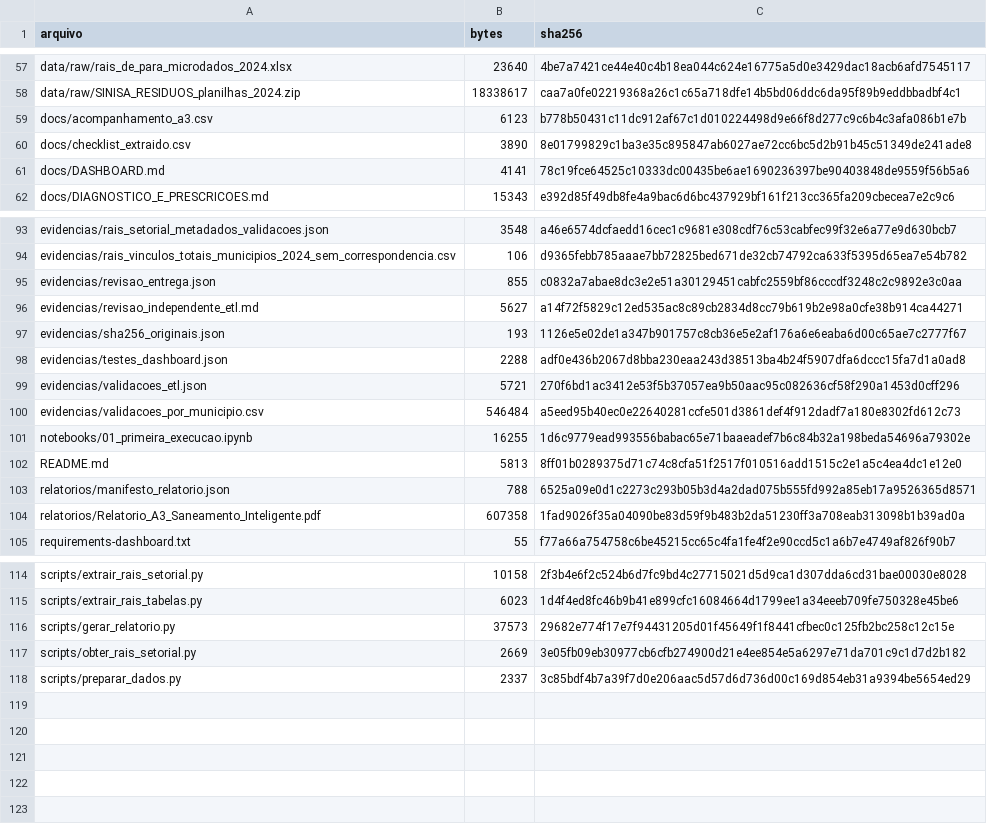
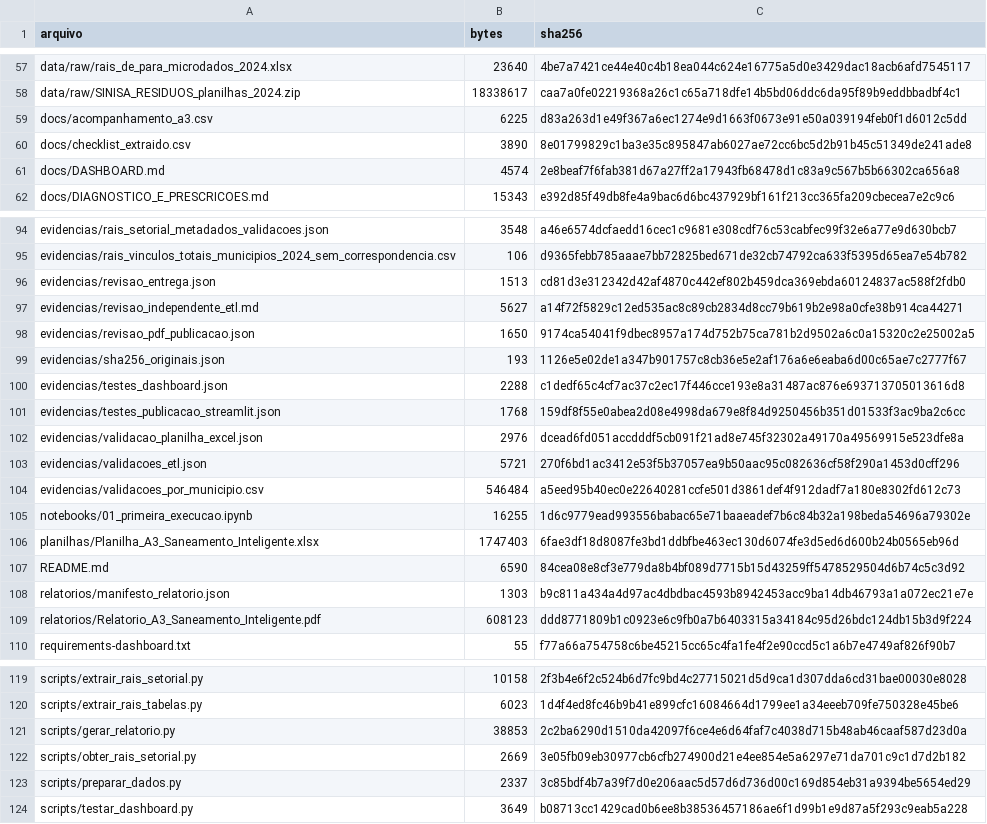
Before and after one commit to herbarth/a3-saneamento-inteligente, a CSV file: evidencias/manifesto_arquivos.csv, drawn as a sheet; only a part is shown, gaps mark what is left out; the diff covers the shown part only.

Commit message:
Adiciona planilha Excel validada e atualiza inventário das entregas

```diff
--- a/evidencias/manifesto_arquivos.csv
+++ b/evidencias/manifesto_arquivos.csv
@@ -58,5 +58,5 @@ data/raw/rais_de_para_microdados_2024.xlsx,23640,4be7a7421ce44e40c4b18ea044c624e
 data/raw/SINISA_RESIDUOS_planilhas_2024.zip,18338617,caa7a0fe02219368a26c1c65a718dfe14b5bd06ddc6da95f89b9eddbbadbf4c1
-docs/acompanhamento_a3.csv,6123,b778b50431c11dc912af67c1d010224498d9e66f8d277c9c6b4c3afa086b1e7b
+docs/acompanhamento_a3.csv,6225,d83a263d1e49f367a6ec1274e9d1663f0673e91e50a039194feb0f1d6012c5dd
 docs/checklist_extraido.csv,3890,8e01799829c1ba3e35c895847ab6027ae72cc6bc5d2b91b45c51349de241ade8
-docs/DASHBOARD.md,4141,78c19fce64525c10333dc00435be6ae1690236397be90403848de9559f56b5a6
+docs/DASHBOARD.md,4574,2e8beaf7f6fab381d67a27ff2a17943fb68478d1c83a9c567b5b66302ca656a8
 docs/DIAGNOSTICO_E_PRESCRICOES.md,15343,e392d85f49db8fe4a9bac6d6bc437929bf161f213cc365fa209cbecea7e2c9c6
@@ -94,6 +95,9 @@ evidencias/rais_setorial_metadados_validacoes.json,3548,a46e6574dcfaedd16cec1c96
 evidencias/rais_vinculos_totais_municipios_2024_sem_correspondencia.csv,106,d9365febb785aaae7bb72825bed671de32cb74792ca633f5395d65ea7e54b782
-evidencias/revisao_entrega.json,855,c0832a7abae8dc3e2e51a30129451cabfc2559bf86cccdf3248c2c9892e3c0aa
+evidencias/revisao_entrega.json,1513,cd81d3e312342d42af4870c442ef802b459dca369ebda60124837ac588f2fdb0
 evidencias/revisao_independente_etl.md,5627,a14f72f5829c12ed535ac8c89cb2834d8cc79b619b2e98a0cfe38b914ca44271
+evidencias/revisao_pdf_publicacao.json,1650,9174ca54041f9dbec8957a174d752b75ca781b2d9502a6c0a15320c2e25002a5
 evidencias/sha256_originais.json,193,1126e5e02de1a347b901757c8cb36e5e2af176a6e6eaba6d00c65ae7c2777f67
-evidencias/testes_dashboard.json,2288,adf0e436b2067d8bba230eaa243d38513ba4b24f5907dfa6dccc15fa7d1a0ad8
+evidencias/testes_dashboard.json,2288,c1dedf65c4cf7ac37c2ec17f446cce193e8a31487ac876e693713705013616d8
+evidencias/testes_publicacao_streamlit.json,1768,159df8f55e0abea2d08e4998da679e8f84d9250456b351d01533f3ac9ba2c6cc
+evidencias/validacao_planilha_excel.json,2976,dcead6fd051accdddf5cb091f21ad8e745f32302a49170a49569915e523dfe8a
 evidencias/validacoes_etl.json,5721,270f6bd1ac3412e53f5b37057ea9b50aac95c082636cf58f290a1453d0cff296
@@ -101,5 +105,6 @@ evidencias/validacoes_por_municipio.csv,546484,a5eed95b40ec0e22640281ccfe501d386
 notebooks/01_primeira_execucao.ipynb,16255,1d6c9779ead993556babac65e71baaeadef7b6c84b32a198beda54696a79302e
-README.md,5813,8ff01b0289375d71c74c8cfa51f2517f010516add1515c2e1a5c4ea4dc1e12e0
-relatorios/manifesto_relatorio.json,788,6525a09e0d1c2273c293b05b3d4a2dad075b555fd992a85eb17a9526365d8571
-relatorios/Relatorio_A3_Saneamento_Inteligente.pdf,607358,1fad9026f35a04090be83d59f9b483b2da51230ff3a708eab313098b1b39ad0a
+planilhas/Planilha_A3_Saneamento_Inteligente.xlsx,1747403,6fae3df18d8087fe3bd1ddbfbe463ec130d6074fe3d5ed6d600b24b0565eb96d
+README.md,6590,84cea08e8cf3e779da8b4bf089d7715b15d43259ff5478529504d6b74c5c3d92
+relatorios/manifesto_relatorio.json,1303,b9c811a434a4d97ac4dbdbac4593b8942453acc9ba14db46793a1a072ec21e7e
+relatorios/Relatorio_A3_Saneamento_Inteligente.pdf,608123,ddd8771809b1c0923e6c9fb0a7b6403315a34184c95d26bdc124db15b3d9f224
 requirements-dashboard.txt,55,f77a66a754758c6be45215cc65c4fa1fe4f2e90ccd5c1a6b7e4749af826f90b7
@@ -115,4 +120,5 @@ scripts/extrair_rais_setorial.py,10158,2f3b4e6f2c524b6d7fc9bd4c27715021d5d9ca1d3
 scripts/extrair_rais_tabelas.py,6023,1d4f4ed8fc46b9b41e899cfc16084664d1799ee1a34eeeb709fe750328e45be6
-scripts/gerar_relatorio.py,37573,29682e774f17e7f94431205d01f45649f1f8441cfbec0c125fb2bc258c12c15e
+scripts/gerar_relatorio.py,38853,2c2ba6290d1510da42097f6ce4e6d64faf7c4038d715b48ab46caaf587d23d0a
 scripts/obter_rais_setorial.py,2669,3e05fb09eb30977cb6cfb274900d21e4ee854e5a6297e71da701c9c1d7d2b182
 scripts/preparar_dados.py,2337,3c85bdf4b7a39f7d0e206aac5d57d6d736d00c169d854eb31a9394be5654ed29
+scripts/testar_dashboard.py,3649,b08713cc1429cad0b6ee8b38536457186ae6f1d99b1e9d87a5f293c9eab5a228
```
Also changed, not shown: 1 added row and 8 edited cells elsewhere in this file, 5 other files.
